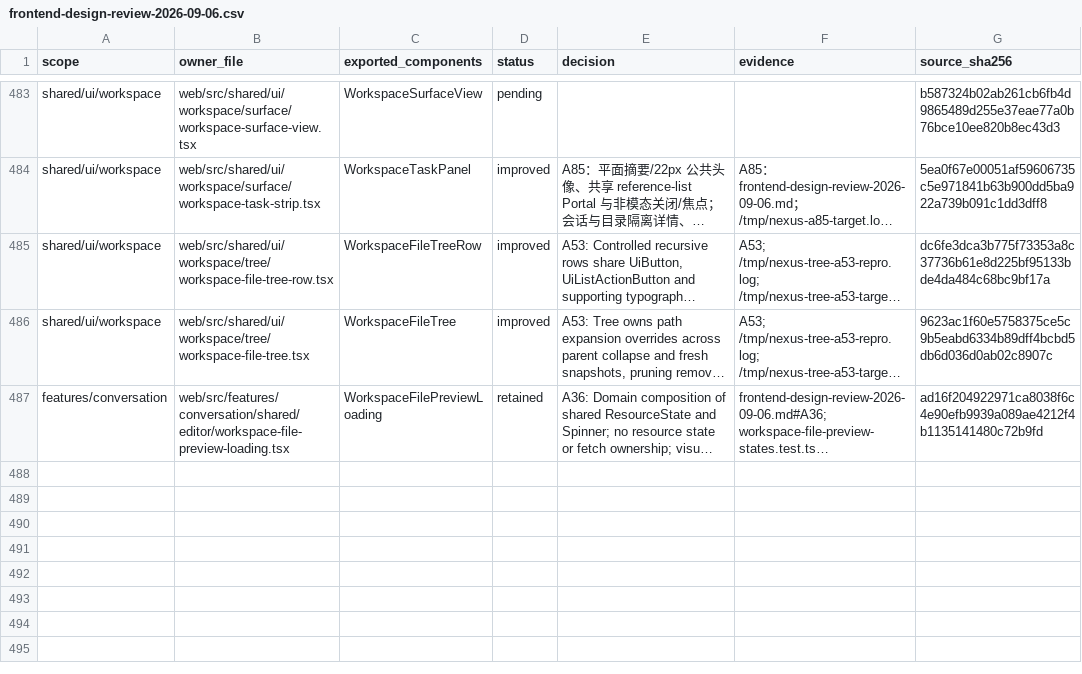
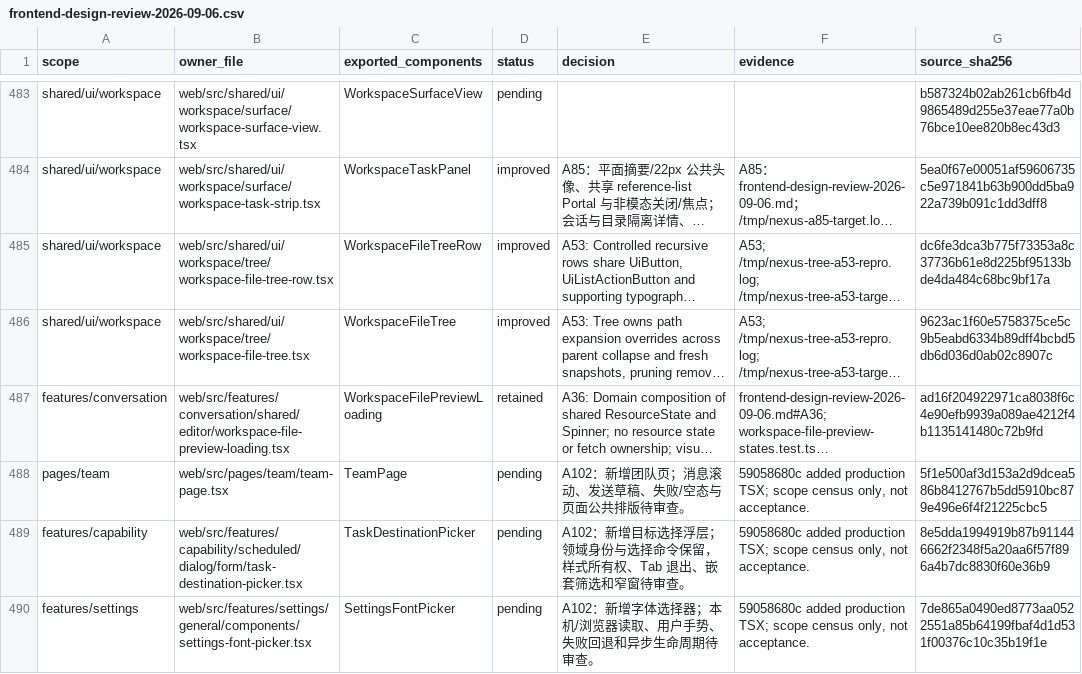
Before and after one commit to nexus-research-lab/nexus, a CSV file: docs/testing/frontend-design-review-2026-09-06.csv, drawn as a sheet; only a part is shown, gaps mark what is left out; long unchanged cells end in …; the diff names each change by its address in the sheet, - before the commit and + after, or states it on an @@ line.

Commit message:
:memo: Track newly merged frontend surfaces in design audit

```diff
--- a/docs/testing/frontend-design-review-2026-09-06.csv
+++ b/docs/testing/frontend-design-review-2026-09-06.csv
+row 488: pages/team | web/src/pages/team/team-page.tsx | TeamPage | pending | A102：新增团队页；消息滚动、发送草稿、失败/空态与页面公共排版待审查。 | 59058680c added production TSX; scope census only, not acceptance. | 5f1e500af3d153a2d9dcea586b8412767b5dd5910bc879e496e6f4f21225cbc5
+row 489: features/capability | web/src/features/capability/scheduled/dialog/form/task-destination-picker.tsx | TaskDestinationPicker | pending | A102：新增目标选择浮层；领域身份与选择命令保留，样式所有权、Tab 退出、嵌套筛选和窄窗待审查。 | 59058680c added production TSX; scope census only, not acceptance. | 8e5dda1994919b87b911446662f2348f5a20aa6f57f896a4b7dc8830f60e36b9
+row 490: features/settings | web/src/features/settings/general/components/settings-font-picker.tsx | SettingsFontPicker | pending | A102：新增字体选择器；本机/浏览器读取、用户手势、失败回退和异步生命周期待审查。 | 59058680c added production TSX; scope census only, not acceptance. | 7de865a0490ed8773aa0522551a85b64199fbaf4d1d531f00376c10c35b19f1e
```
Also changed, not shown: 1 other file.
